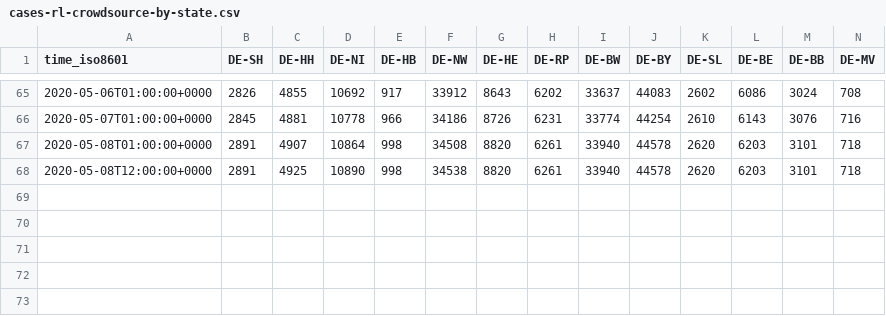
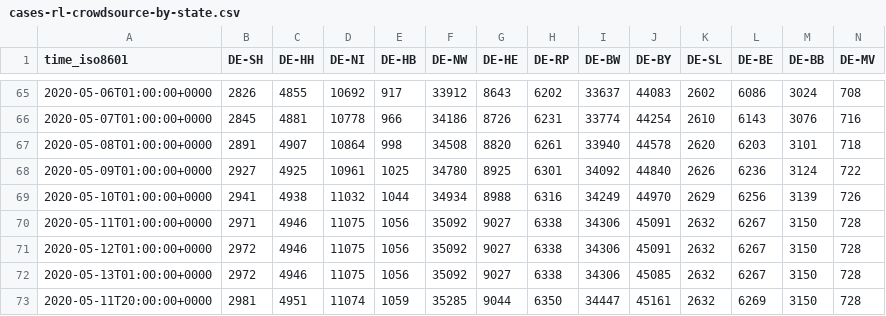
Before and after one commit to jgehrcke/covid-19-germany-gae, a CSV file: cases-rl-crowdsource-by-state.csv, drawn as a sheet; only a part is shown, gaps mark what is left out; removed rows and columns are numbered as before the commit, all else as after; rows hold the shown columns only; the diff names each change by its address in the sheet, - before the commit and + after, or states it on an @@ line.

Commit message:
cases-rl-*: update: 05-11

```diff
--- a/cases-rl-crowdsource-by-state.csv
+++ b/cases-rl-crowdsource-by-state.csv
-row 68: 2020-05-08T12:00:00+0000 | 2891 | 4925 | 10890 | 998 | 34538 | 8820 | 6261 | 33940 | 44578 | 2620 | 6203 | 3101 | 718
+row 68: 2020-05-09T01:00:00+0000 | 2927 | 4925 | 10961 | 1025 | 34780 | 8925 | 6301 | 34092 | 44840 | 2626 | 6236 | 3124 | 722
+row 69: 2020-05-10T01:00:00+0000 | 2941 | 4938 | 11032 | 1044 | 34934 | 8988 | 6316 | 34249 | 44970 | 2629 | 6256 | 3139 | 726
+row 70: 2020-05-11T01:00:00+0000 | 2971 | 4946 | 11075 | 1056 | 35092 | 9027 | 6338 | 34306 | 45091 | 2632 | 6267 | 3150 | 728
+row 71: 2020-05-12T01:00:00+0000 | 2972 | 4946 | 11075 | 1056 | 35092 | 9027 | 6338 | 34306 | 45091 | 2632 | 6267 | 3150 | 728
+row 72: 2020-05-13T01:00:00+0000 | 2972 | 4946 | 11075 | 1056 | 35092 | 9027 | 6338 | 34306 | 45085 | 2632 | 6267 | 3150 | 728
+row 73: 2020-05-11T20:00:00+0000 | 2981 | 4951 | 11074 | 1059 | 35285 | 9044 | 6350 | 34447 | 45161 | 2632 | 6269 | 3150 | 728
```
Also changed, not shown: 1 other file.
